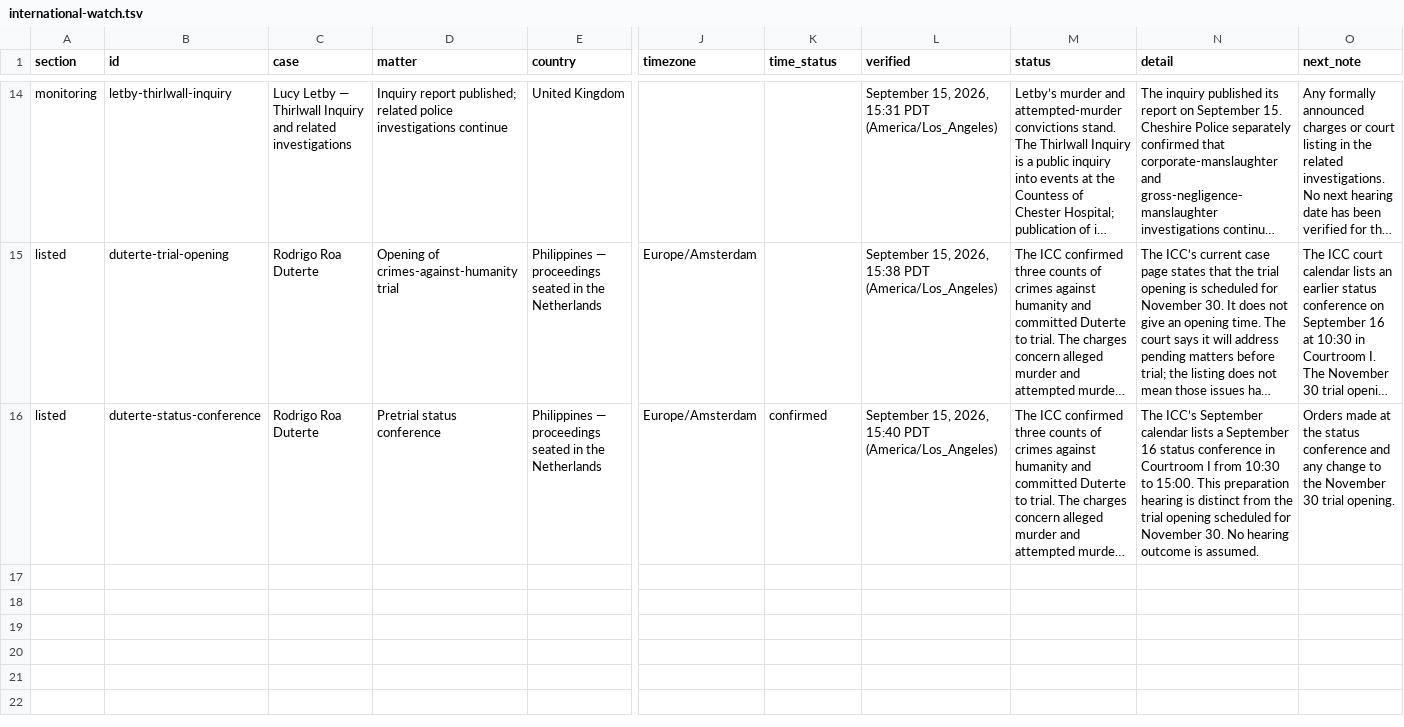
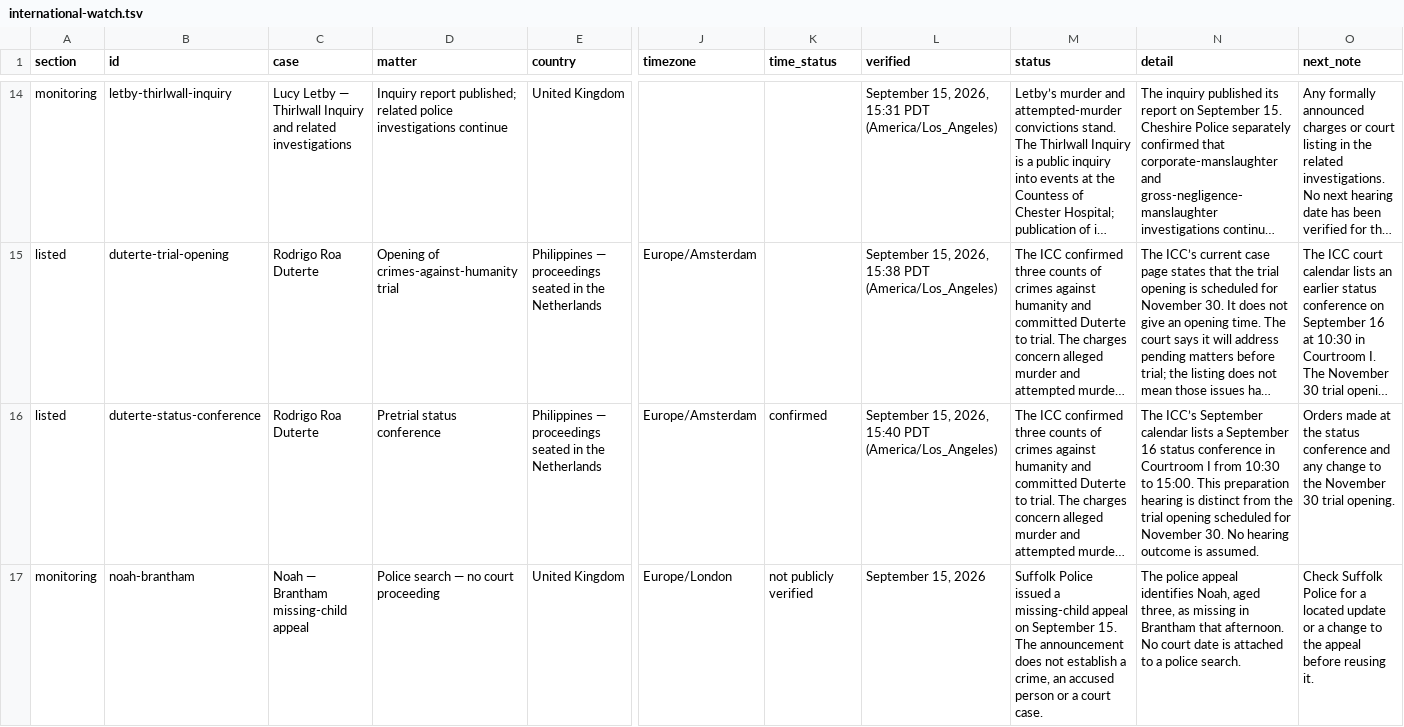
Before and after one commit to cassiancreed/cassiancreed-astro, a TSV file: src/data/international-watch.tsv, drawn as a sheet; only a part is shown, gaps mark what is left out; long unchanged cells end in …; rows hold the shown columns only; the diff names each change by its address in the sheet, - before the commit and + after, or states it on an @@ line.

Commit message:
Track Suffolk Police missing-child appeal without inventing a court event

```diff
--- a/src/data/international-watch.tsv
+++ b/src/data/international-watch.tsv
+row 17: monitoring | noah-brantham | Noah — Brantham missing-child appeal | Police search — no court proceeding | United Kingdom | Europe/London | not publicly verified | September 15, 2026 | Suffolk Police issued a missing-child appeal on September 15. The announcement does not establish a crime, an accused person or a court case. | The police appeal identifies Noah, aged three, as missing in Brantham that afternoon. No court date is attached to a police search. | Check Suffolk Police for a located update or a change to the appeal before reusing it.
```
